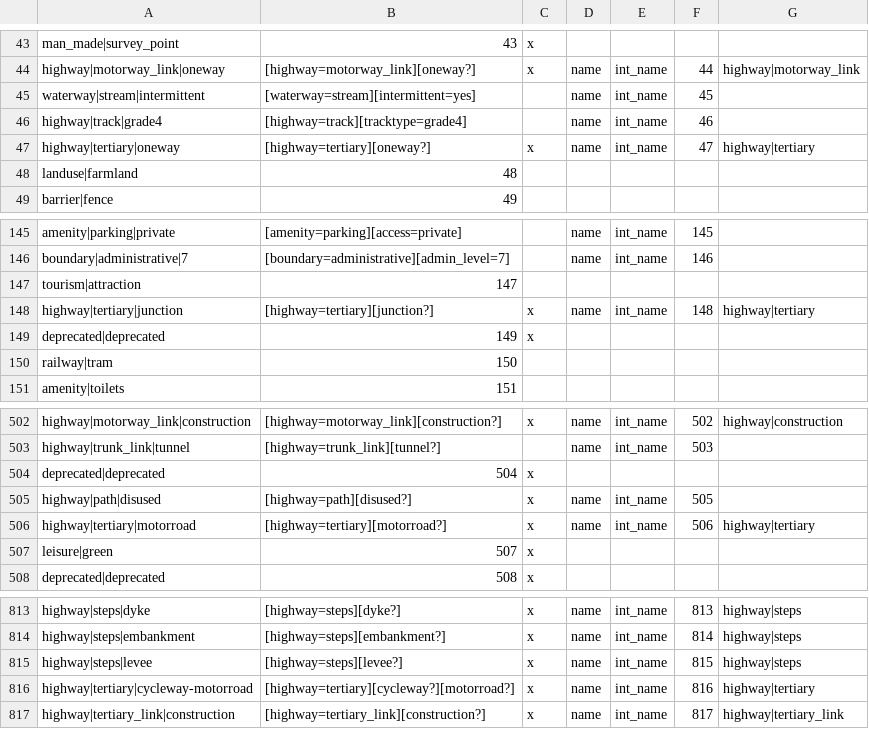
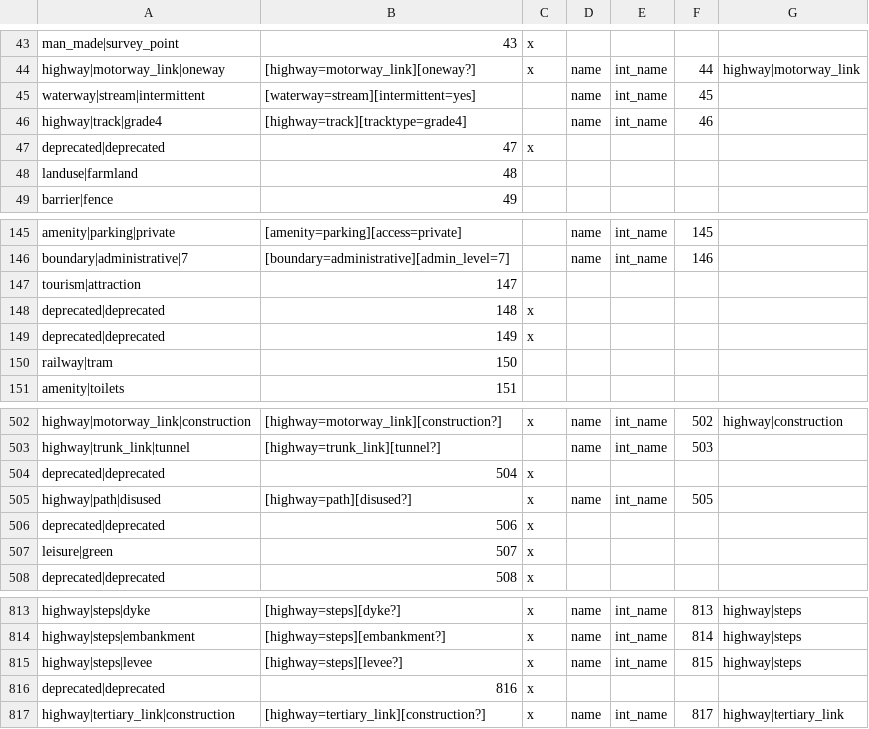
Before and after one commit to mapsme/omim, a CSV file: data/mapcss-mapping.csv, drawn as a sheet; only a part is shown, gaps mark what is left out.

Commit message:
[mapcss] Deprecate types replaced by highway-tertiary (index 9).

```diff
--- a/data/mapcss-mapping.csv
+++ b/data/mapcss-mapping.csv
@@ -46,3 +46,3 @@ waterway|stream|intermittent;[waterway=stream][intermittent=yes];;name;int_name;
 highway|track|grade4;[highway=track][tracktype=grade4];;name;int_name;46;
-highway|tertiary|oneway;[highway=tertiary][oneway?];x;name;int_name;47;highway|tertiary
+deprecated|deprecated;47;x
 landuse|farmland;48;
@@ -147,3 +147,3 @@ boundary|administrative|7;[boundary=administrative][admin_level=7];;name;int_nam
 tourism|attraction;147;
-highway|tertiary|junction;[highway=tertiary][junction?];x;name;int_name;148;highway|tertiary
+deprecated|deprecated;148;x
 deprecated|deprecated;149;x
@@ -505,3 +505,3 @@ deprecated|deprecated;504;x
 highway|path|disused;[highway=path][disused?];x;name;int_name;505;
-highway|tertiary|motorroad;[highway=tertiary][motorroad?];x;name;int_name;506;highway|tertiary
+deprecated|deprecated;506;x
 leisure|green;507;x
@@ -815,3 +815,3 @@ highway|steps|embankment;[highway=steps][embankment?];x;name;int_name;814;highwa
 highway|steps|levee;[highway=steps][levee?];x;name;int_name;815;highway|steps
-highway|tertiary|cycleway-motorroad;[highway=tertiary][cycleway?][motorroad?];x;name;int_name;816;highway|tertiary
+deprecated|deprecated;816;x
 highway|tertiary_link|construction;[highway=tertiary_link][construction?];x;name;int_name;817;highway|tertiary_link
```
